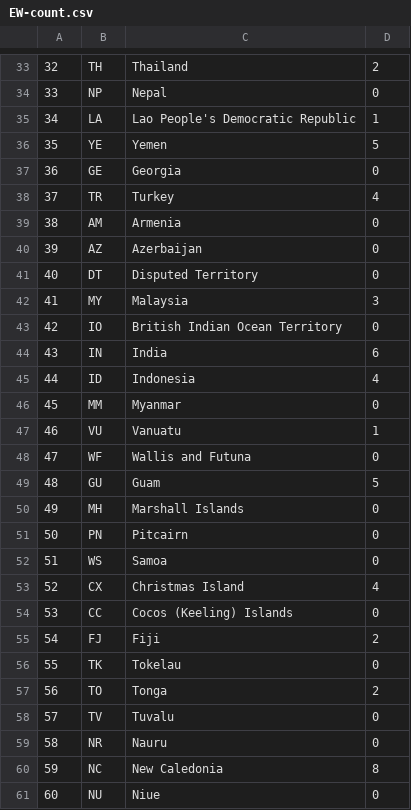
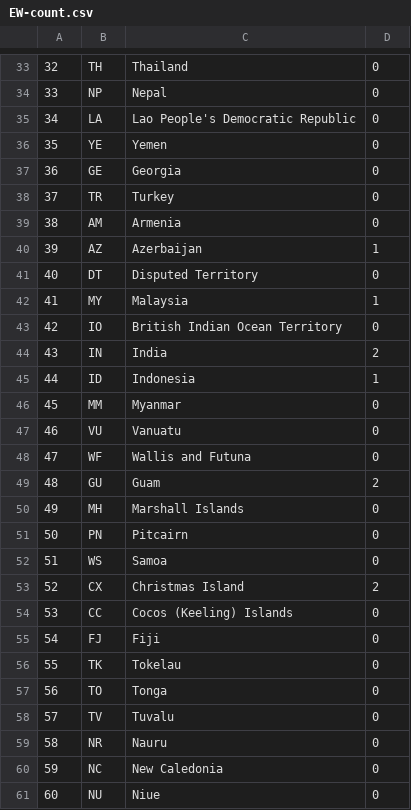
Before and after one commit to ktclark98/info201groupproject, a CSV file: data/EW-count.csv, drawn as a sheet; only a part is shown, gaps mark what is left out; the diff covers the shown part only.

```diff
--- a/data/EW-count.csv
+++ b/data/EW-count.csv
@@ -33,18 +33,18 @@
-"32","TH","Thailand","2"
+"32","TH","Thailand","0"
 "33","NP","Nepal","0"
-"34","LA","Lao People's Democratic Republic","1"
-"35","YE","Yemen","5"
+"34","LA","Lao People's Democratic Republic","0"
+"35","YE","Yemen","0"
 "36","GE","Georgia","0"
-"37","TR","Turkey","4"
+"37","TR","Turkey","0"
 "38","AM","Armenia","0"
-"39","AZ","Azerbaijan","0"
+"39","AZ","Azerbaijan","1"
 "40","DT","Disputed Territory","0"
-"41","MY","Malaysia","3"
+"41","MY","Malaysia","1"
 "42","IO","British Indian Ocean Territory","0"
-"43","IN","India","6"
-"44","ID","Indonesia","4"
+"43","IN","India","2"
+"44","ID","Indonesia","1"
 "45","MM","Myanmar","0"
-"46","VU","Vanuatu","1"
+"46","VU","Vanuatu","0"
 "47","WF","Wallis and Futuna","0"
-"48","GU","Guam","5"
+"48","GU","Guam","2"
 "49","MH","Marshall Islands","0"
@@ -52,10 +52,10 @@
 "51","WS","Samoa","0"
-"52","CX","Christmas Island","4"
+"52","CX","Christmas Island","2"
 "53","CC","Cocos (Keeling) Islands","0"
-"54","FJ","Fiji","2"
+"54","FJ","Fiji","0"
 "55","TK","Tokelau","0"
-"56","TO","Tonga","2"
+"56","TO","Tonga","0"
 "57","TV","Tuvalu","0"
 "58","NR","Nauru","0"
-"59","NC","New Caledonia","8"
+"59","NC","New Caledonia","0"
 "60","NU","Niue","0"
```
Also changed, not shown: 119 edited cells elsewhere in this file, data/EN-count.csv, data/LC-count.csv, 5 other files.
